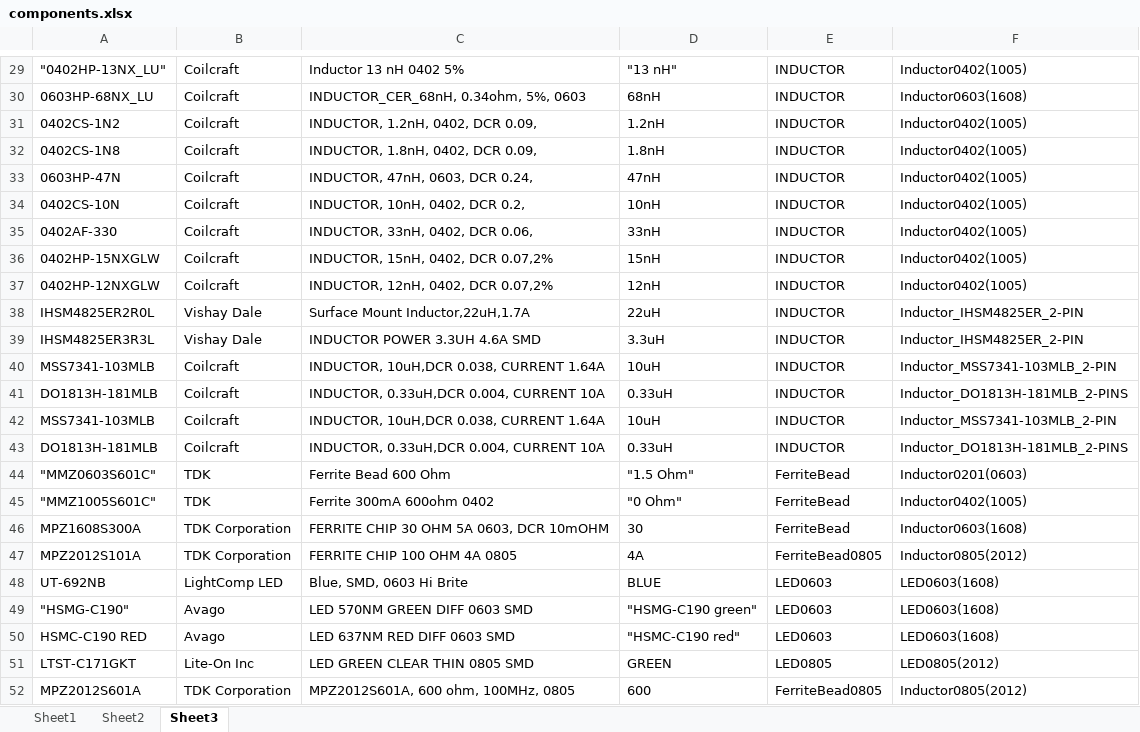
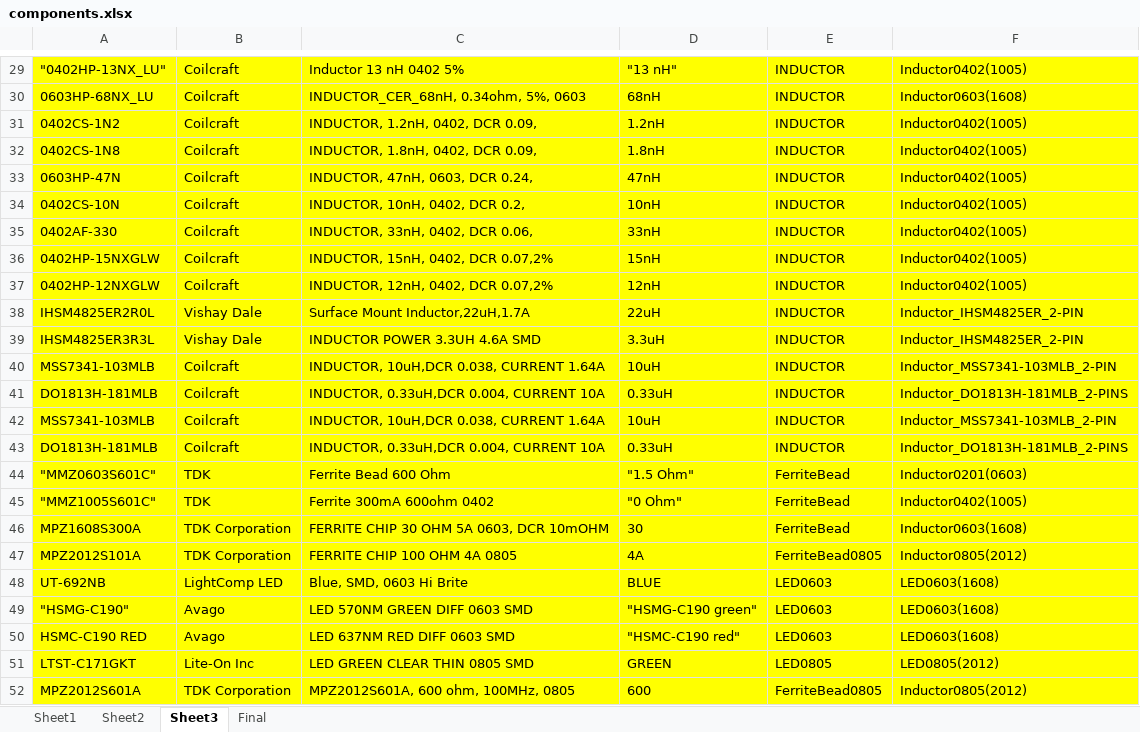
Before and after one commit to ojonav/White-RHINO, an Excel workbook: Repository/Schematic Library/Database_Library/components.xlsx, sheet Sheet3, drawn as a sheet; only a part is shown, gaps mark what is left out; values as stored, in another font and other column widths than the file's, no borders; the diff covers the shown part only; the diff names each change by its address in the sheet, - before the commit and + after, or states it on an @@ line.

```diff
--- a/Repository/Schematic Library/Database_Library/components.xlsx (sheet Sheet3)
+++ b/Repository/Schematic Library/Database_Library/components.xlsx (sheet Sheet3)
+sheet tab: Final
-A29:F52 fill: none
+A29:F52 fill: #FFFF00
```
Also changed, not shown: 1 edited cell and cell formats elsewhere in this sheet, sheet Sheet2, 24 other files.
